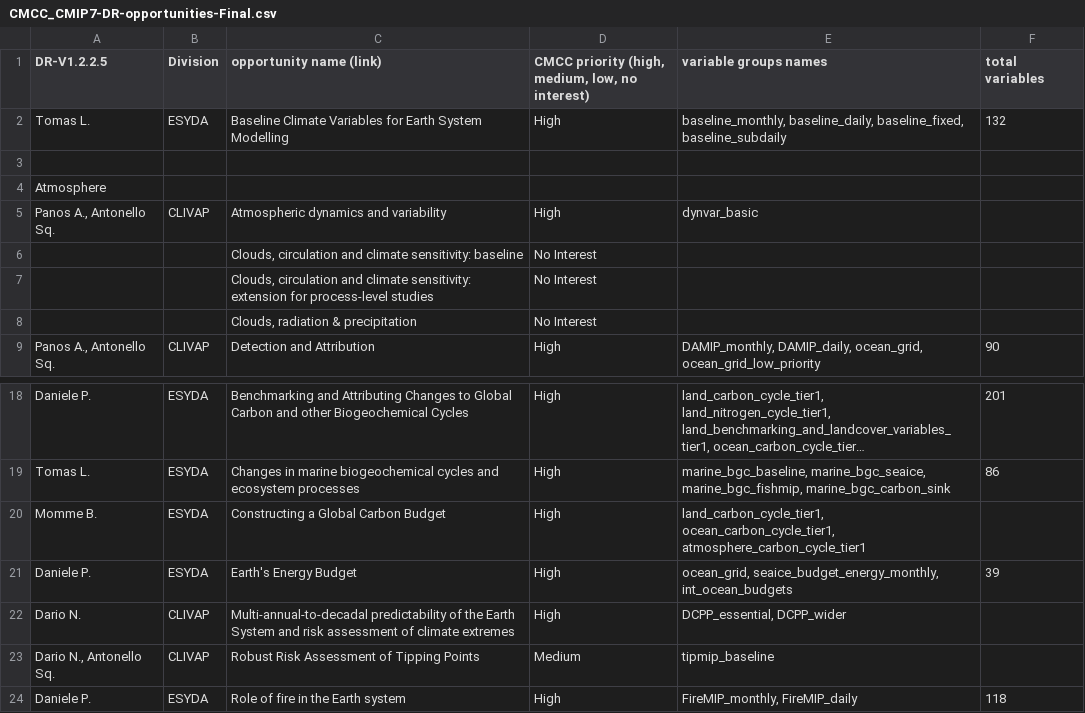
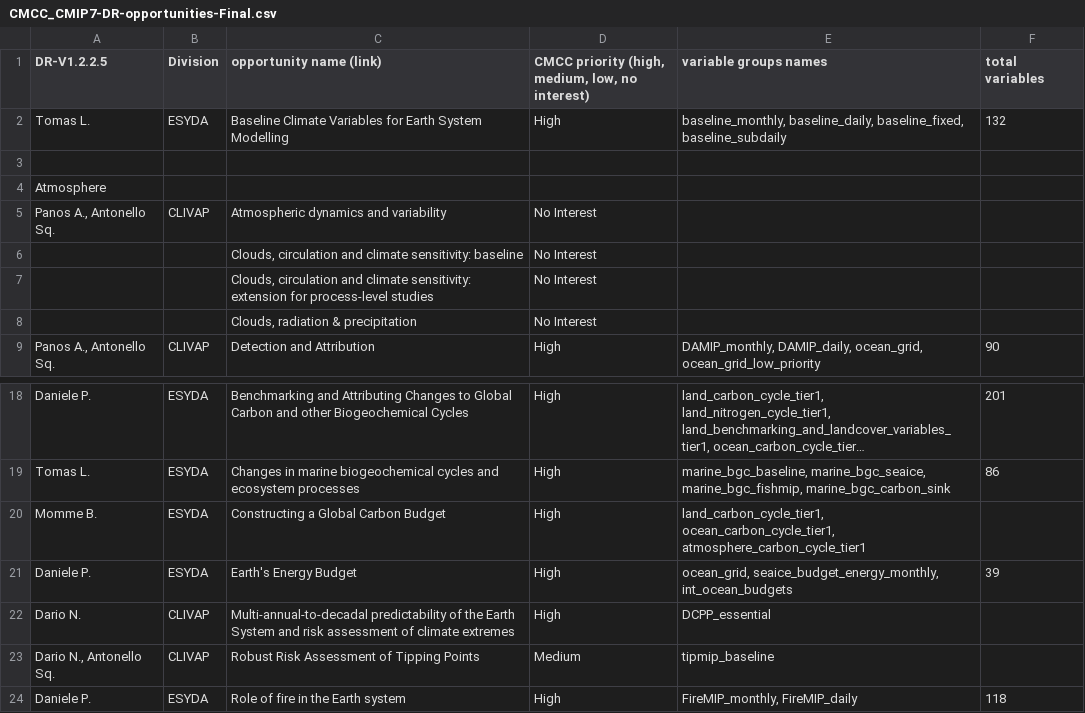
Before and after one commit to CMCC-Foundation/cmcc_cmip_data_request, a CSV file: CMCC_CMIP7-DR-opportunities-Final.csv, drawn as a sheet; only a part is shown, gaps mark what is left out; long unchanged cells end in ….

Commit message:
remove DCPP_wider and dynvar_basic groups (largely covered by other opportunities)

```diff
--- a/CMCC_CMIP7-DR-opportunities-Final.csv
+++ b/CMCC_CMIP7-DR-opportunities-Final.csv
@@ -4,3 +4,3 @@ Tomas L.,ESYDA,Baseline Climate Variables for Earth System Modelling,High,"basel
 Atmosphere,,,,,
-"Panos A., Antonello Sq.",CLIVAP,Atmospheric dynamics and variability,High,dynvar_basic,
+"Panos A., Antonello Sq.",CLIVAP,Atmospheric dynamics and variability,No Interest,,
 ,,"Clouds, circulation and climate sensitivity: baseline",No Interest,,
@@ -21,3 +21,3 @@ Momme B.,ESYDA,Constructing a Global Carbon Budget,High,"land_carbon_cycle_tier1
 Daniele P.,ESYDA,Earth's Energy Budget,High,"ocean_grid, seaice_budget_energy_monthly, int_ocean_budgets",39
-Dario N.,CLIVAP,Multi-annual-to-decadal predictability of the Earth System and risk assessment of climate extremes,High,"DCPP_essential, DCPP_wider",
+Dario N.,CLIVAP,Multi-annual-to-decadal predictability of the Earth System and risk assessment of climate extremes,High,DCPP_essential,
 "Dario N., Antonello Sq.",CLIVAP,Robust Risk Assessment of Tipping Points,Medium,tipmip_baseline,
```
